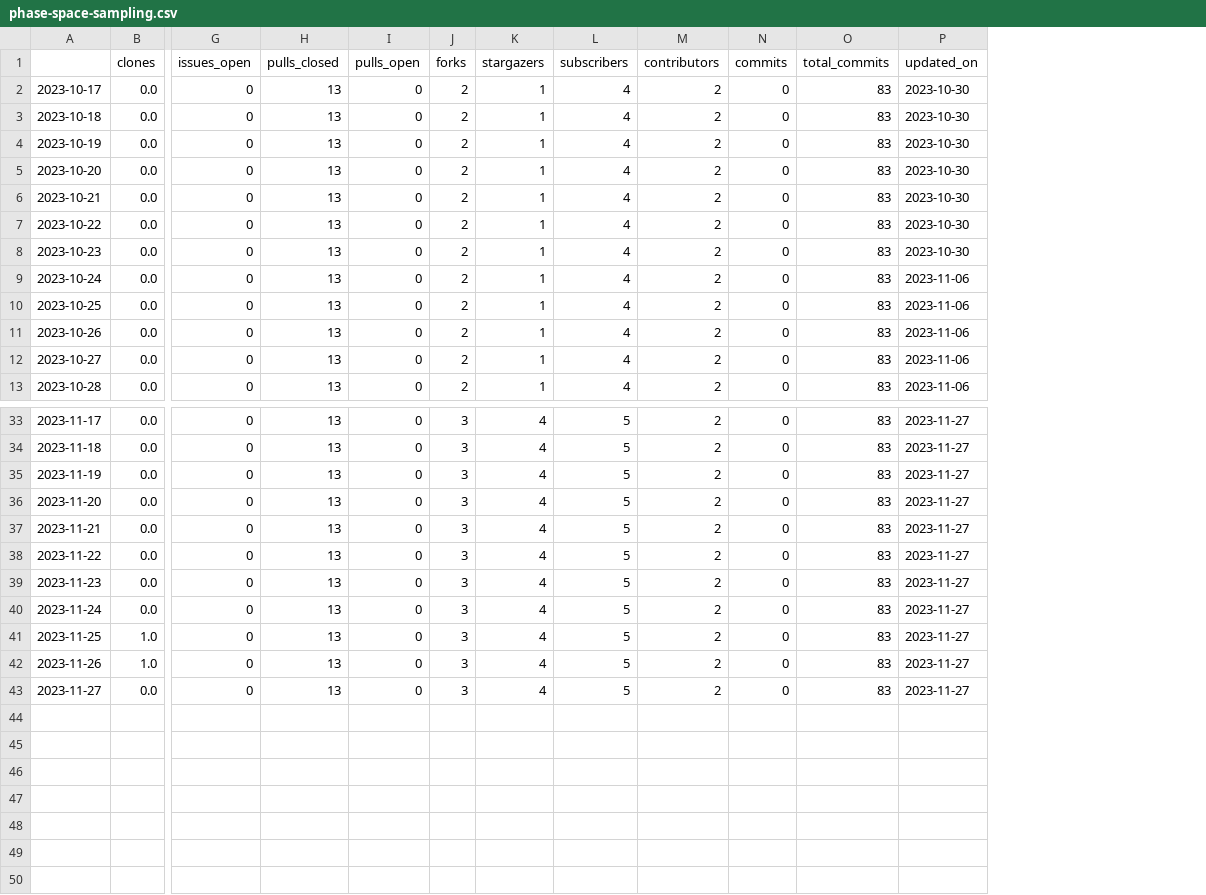
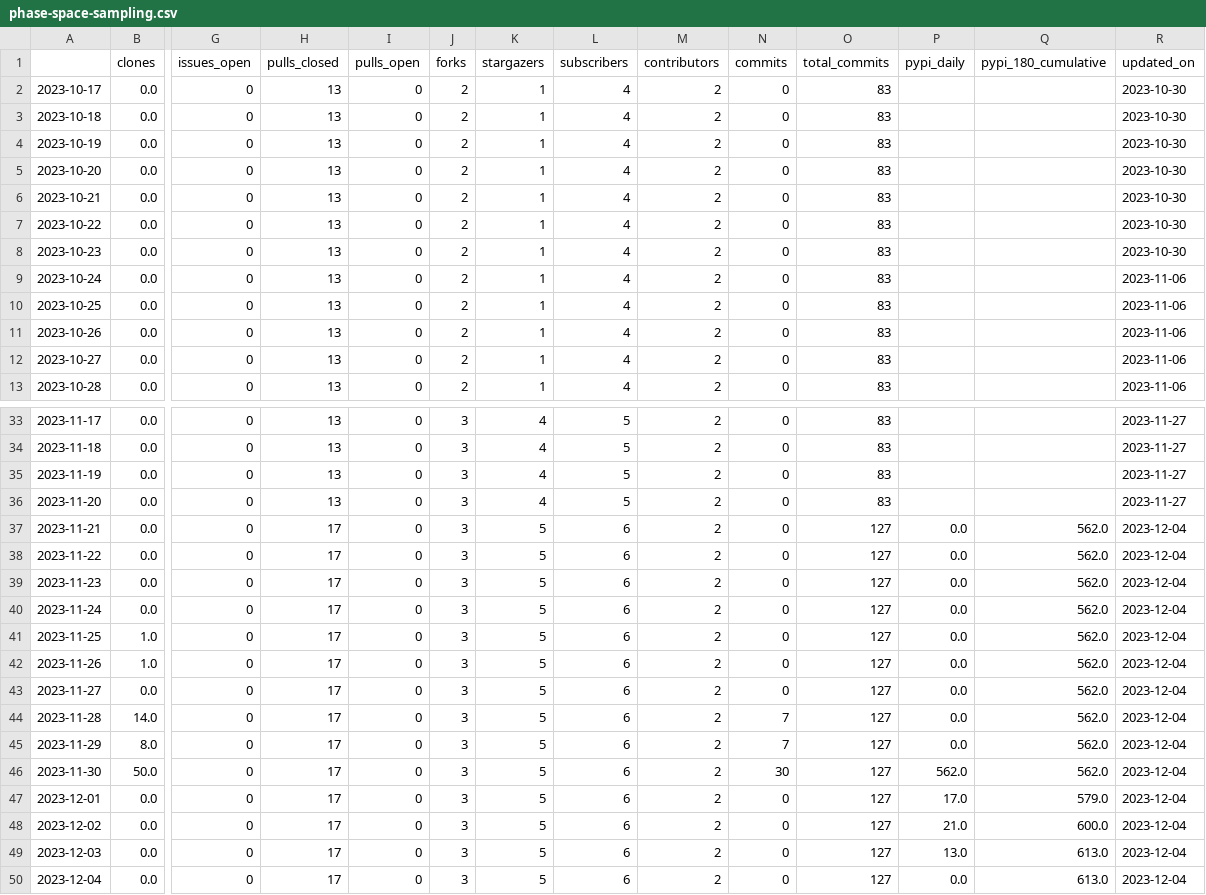
Before and after one commit to malihass/osos, a CSV file: data/phase-space-sampling.csv, drawn as a sheet; only a part is shown, gaps mark what is left out; addresses are those after the commit; rows hold the shown columns only; the diff names each change by its address in the sheet, - before the commit and + after, or states it on an @@ line.

Commit message:
update osos data and plots

```diff
--- a/data/phase-space-sampling.csv
+++ b/data/phase-space-sampling.csv
+column P (pypi_daily), rows 37-43: all 0.0
+column Q (pypi_180_cumulative), rows 37-43: all 562.0
-H37:H43 (pulls_closed): 13
+H37:H43 (pulls_closed): 17
-K37:K43 (stargazers): 4
+K37:K43 (stargazers): 5
-L37:L43 (subscribers): 5
+L37:L43 (subscribers): 6
-O37:O43 (total_commits): 83
+O37:O43 (total_commits): 127
-R37:R43 (updated_on): 2023-11-27
+R37:R43 (updated_on): 2023-12-04
+row 44: 2023-11-28 | 14.0 | 0 | 17 | 0 | 3 | 5 | 6 | 2 | 7 | 127 | 0.0 | 562.0 | 2023-12-04
+row 45: 2023-11-29 | 8.0 | 0 | 17 | 0 | 3 | 5 | 6 | 2 | 7 | 127 | 0.0 | 562.0 | 2023-12-04
+row 46: 2023-11-30 | 50.0 | 0 | 17 | 0 | 3 | 5 | 6 | 2 | 30 | 127 | 562.0 | 562.0 | 2023-12-04
+row 47: 2023-12-01 | 0.0 | 0 | 17 | 0 | 3 | 5 | 6 | 2 | 0 | 127 | 17.0 | 579.0 | 2023-12-04
+row 48: 2023-12-02 | 0.0 | 0 | 17 | 0 | 3 | 5 | 6 | 2 | 0 | 127 | 21.0 | 600.0 | 2023-12-04
+row 49: 2023-12-03 | 0.0 | 0 | 17 | 0 | 3 | 5 | 6 | 2 | 0 | 127 | 13.0 | 613.0 | 2023-12-04
+row 50: 2023-12-04 | 0.0 | 0 | 17 | 0 | 3 | 5 | 6 | 2 | 0 | 127 | 0.0 | 613.0 | 2023-12-04
```
Also changed, not shown: data/pelephysics.csv, data/pinnstripes.csv, 9 other files.
